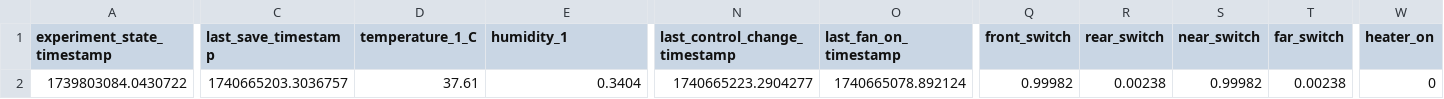
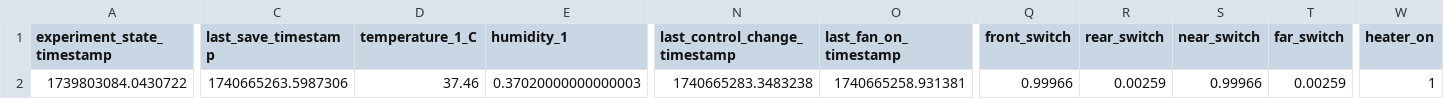
Before and after one commit to cjchandler/incubator, a CSV file: incubator/today_dataV4.csv, drawn as a sheet; only a part is shown, gaps mark what is left out; the diff names each change by its address in the sheet, - before the commit and + after, or states it on an @@ line.

```diff
--- a/incubator/today_dataV4.csv
+++ b/incubator/today_dataV4.csv
-C2 (last_save_timestamp): 1740665203.3036757
+C2 (last_save_timestamp): 1740665263.5987306
-D2 (temperature_1_C): 37.61
+D2 (temperature_1_C): 37.46
-E2 (humidity_1): 0.3404
+E2 (humidity_1): 0.37020000000000003
-N2 (last_control_change_timestamp): 1740665223.2904277
+N2 (last_control_change_timestamp): 1740665283.3483238
-O2 (last_fan_on_timestamp): 1740665078.892124
+O2 (last_fan_on_timestamp): 1740665258.931381
-Q2 (front_switch): 0.99982
+Q2 (front_switch): 0.99966
-R2 (rear_switch): 0.00238
+R2 (rear_switch): 0.00259
-S2 (near_switch): 0.99982
+S2 (near_switch): 0.99966
-T2 (far_switch): 0.00238
+T2 (far_switch): 0.00259
-W2 (heater_on): 0
+W2 (heater_on): 1
```
Also changed, not shown: incubator/today_dataV2.csv.
